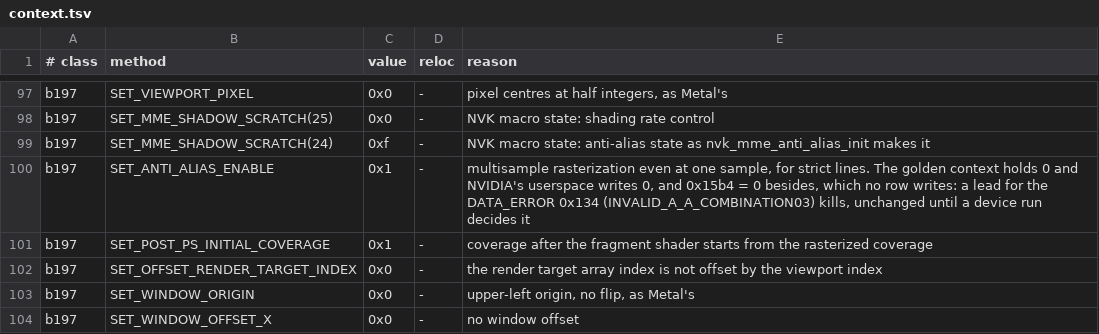
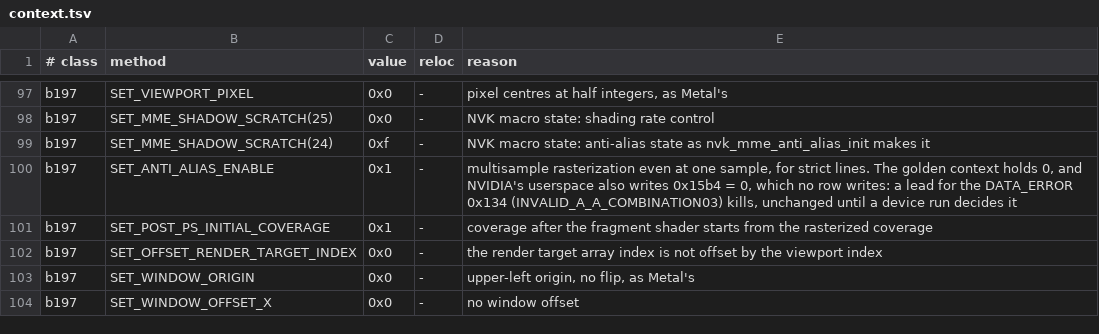
Before and after one commit to brunostjohn/ios-on-switch-lmao, a TSV file: kits/SwitchGM20BEmit/context/context.tsv, drawn as a sheet; only a part is shown, gaps mark what is left out.

Commit message:
Mesa's notices on the lifted NIL and NVK rules; SET_ANTI_ALIAS_ENABLE's reason as UNITS.md has it (NVIDIA's userspace writes 0x15b4, the golden context holds 0x1534 at 0)

```diff
--- a/kits/SwitchGM20BEmit/context/context.tsv
+++ b/kits/SwitchGM20BEmit/context/context.tsv
@@ -99,3 +99,3 @@ b197	SET_MME_SHADOW_SCRATCH(25)	0x0	-	NVK macro state: shading rate control
 b197	SET_MME_SHADOW_SCRATCH(24)	0xf	-	NVK macro state: anti-alias state as nvk_mme_anti_alias_init makes it
-b197	SET_ANTI_ALIAS_ENABLE	0x1	-	multisample rasterization even at one sample, for strict lines. The golden context holds 0 and NVIDIA's userspace writes 0, and 0x15b4 = 0 besides, which no row writes: a lead for the DATA_ERROR 0x134 (INVALID_A_A_COMBINATION03) kills, unchanged until a device run decides it
+b197	SET_ANTI_ALIAS_ENABLE	0x1	-	multisample rasterization even at one sample, for strict lines. The golden context holds 0, and NVIDIA's userspace also writes 0x15b4 = 0, which no row writes: a lead for the DATA_ERROR 0x134 (INVALID_A_A_COMBINATION03) kills, unchanged until a device run decides it
 b197	SET_POST_PS_INITIAL_COVERAGE	0x1	-	coverage after the fragment shader starts from the rasterized coverage
```
Also changed, not shown: 2 other files.
